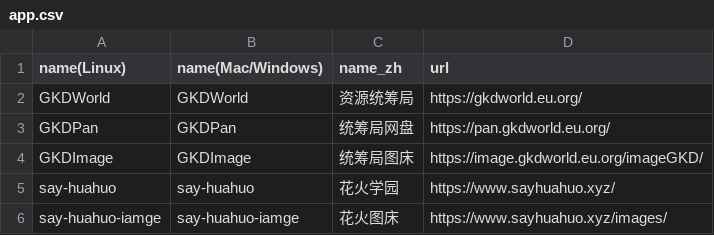
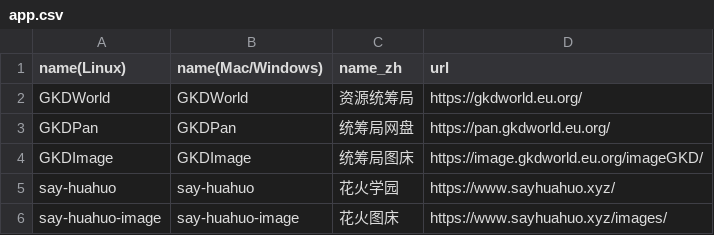
Before and after one commit to xiyki/Pake, a CSV file: app.csv, drawn as a sheet.

Commit message:
Update app.csv
Signed-off-by: 元姬 <83561960+xiyki@users.noreply.github.com>

```diff
--- a/app.csv
+++ b/app.csv
@@ -5,2 +5,2 @@ GKDImage,GKDImage,统筹局图床,https://image.gkdworld.eu.org/imageGKD/
 say-huahuo,say-huahuo,花火学园,https://www.sayhuahuo.xyz/
-say-huahuo-iamge,say-huahuo-iamge,花火图床,https://www.sayhuahuo.xyz/images/
+say-huahuo-image,say-huahuo-image,花火图床,https://www.sayhuahuo.xyz/images/
```
